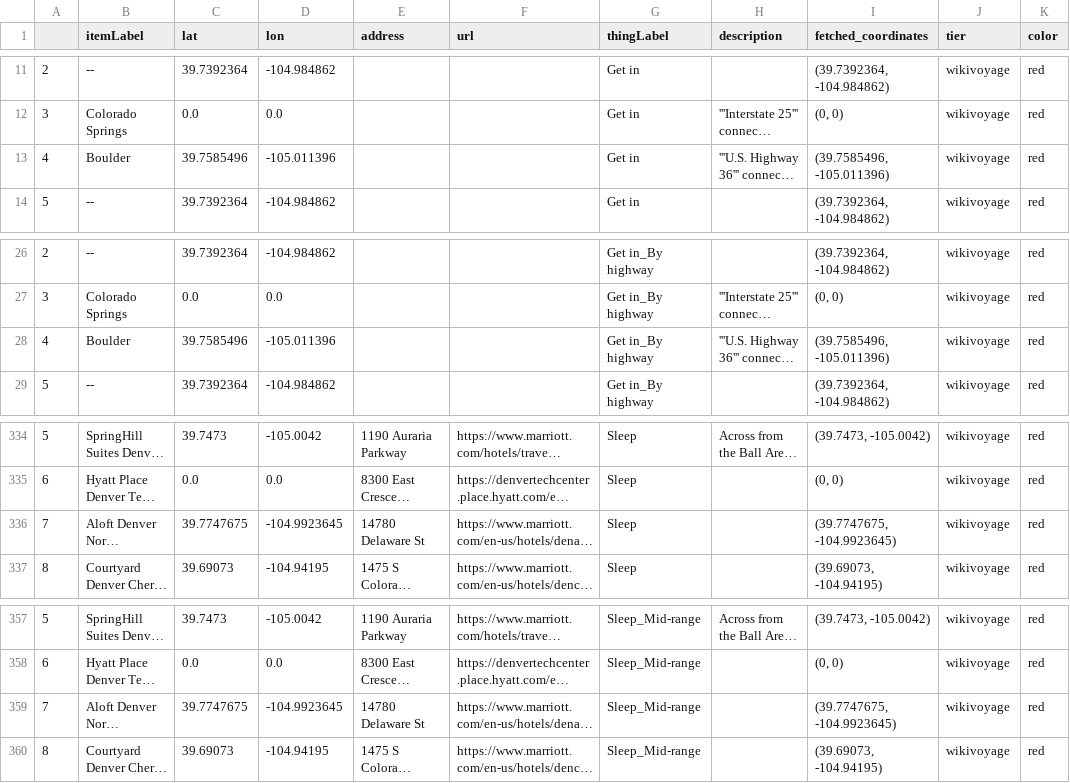
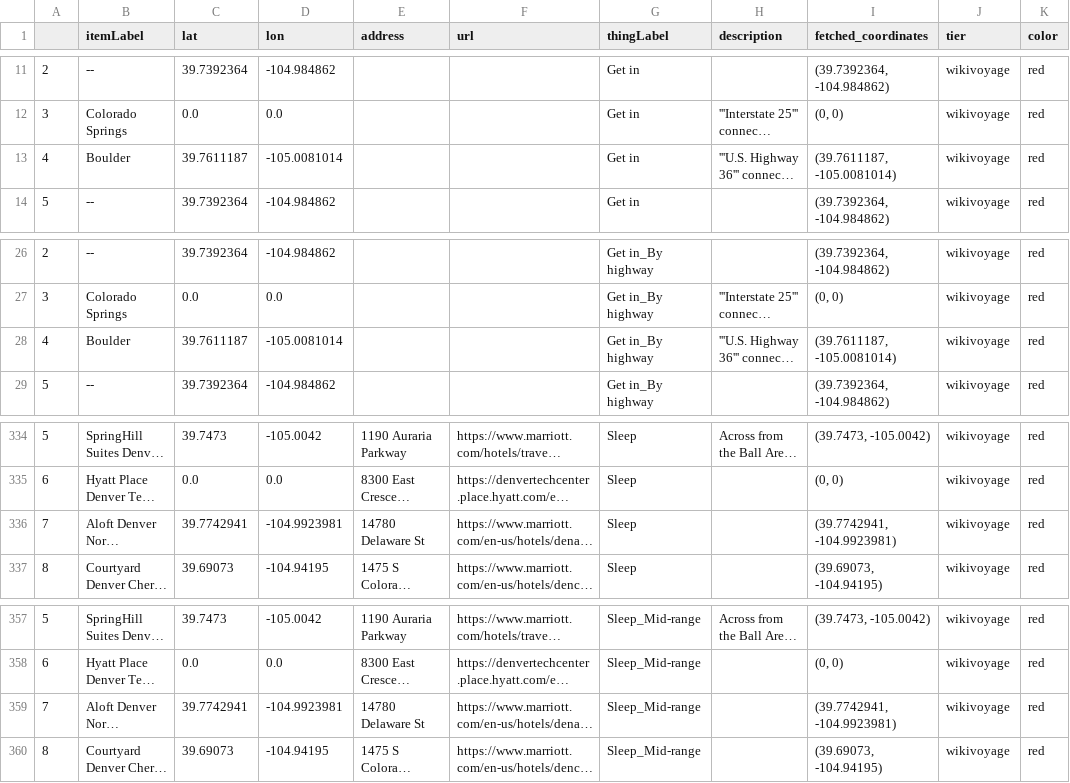
Before and after one commit to geldbogen/Wikipedia_Map_Maker, a CSV file: data/Denver/Denver_wikivoyage.csv, drawn as a sheet; only a part is shown, gaps mark what is left out; long unchanged cells end in …; the diff names each change by its address in the sheet, - before the commit and + after, or states it on an @@ line.

```diff
--- a/data/Denver/Denver_wikivoyage.csv
+++ b/data/Denver/Denver_wikivoyage.csv
-C13 (lat): 39.7585496
+C13 (lat): 39.7611187
-D13 (lon): -105.011396
+D13 (lon): -105.0081014
-I13 (fetched_coordinates): (39.7585496, -105.011396)
+I13 (fetched_coordinates): (39.7611187, -105.0081014)
-C28 (lat): 39.7585496
+C28 (lat): 39.7611187
-D28 (lon): -105.011396
+D28 (lon): -105.0081014
-I28 (fetched_coordinates): (39.7585496, -105.011396)
+I28 (fetched_coordinates): (39.7611187, -105.0081014)
-C336 (lat): 39.7747675
+C336 (lat): 39.7742941
-D336 (lon): -104.9923645
+D336 (lon): -104.9923981
-I336 (fetched_coordinates): (39.7747675, -104.9923645)
+I336 (fetched_coordinates): (39.7742941, -104.9923981)
-C359 (lat): 39.7747675
+C359 (lat): 39.7742941
-D359 (lon): -104.9923645
+D359 (lon): -104.9923981
-I359 (fetched_coordinates): (39.7747675, -104.9923645)
+I359 (fetched_coordinates): (39.7742941, -104.9923981)
```
Also changed, not shown: data/Denver/Denver_places.csv, data/Denver/final_Denver.csv, 5 other files.
